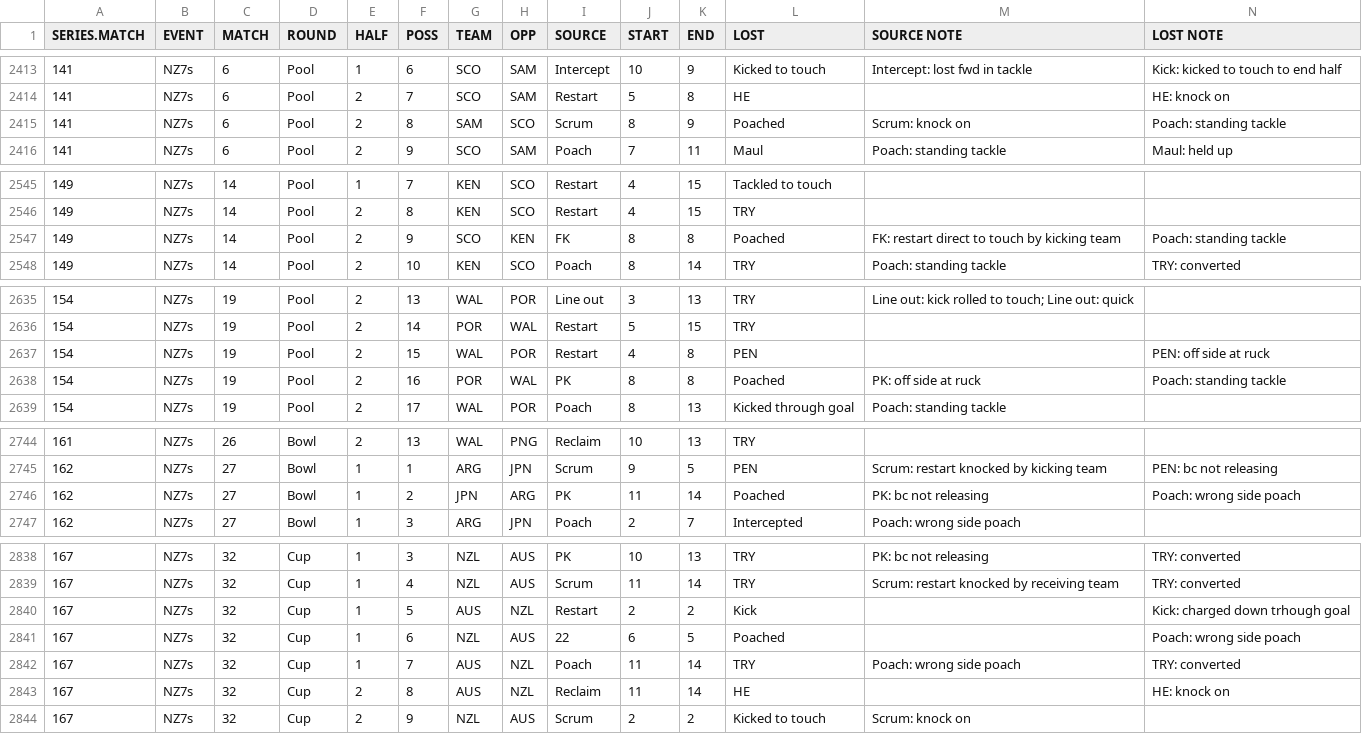
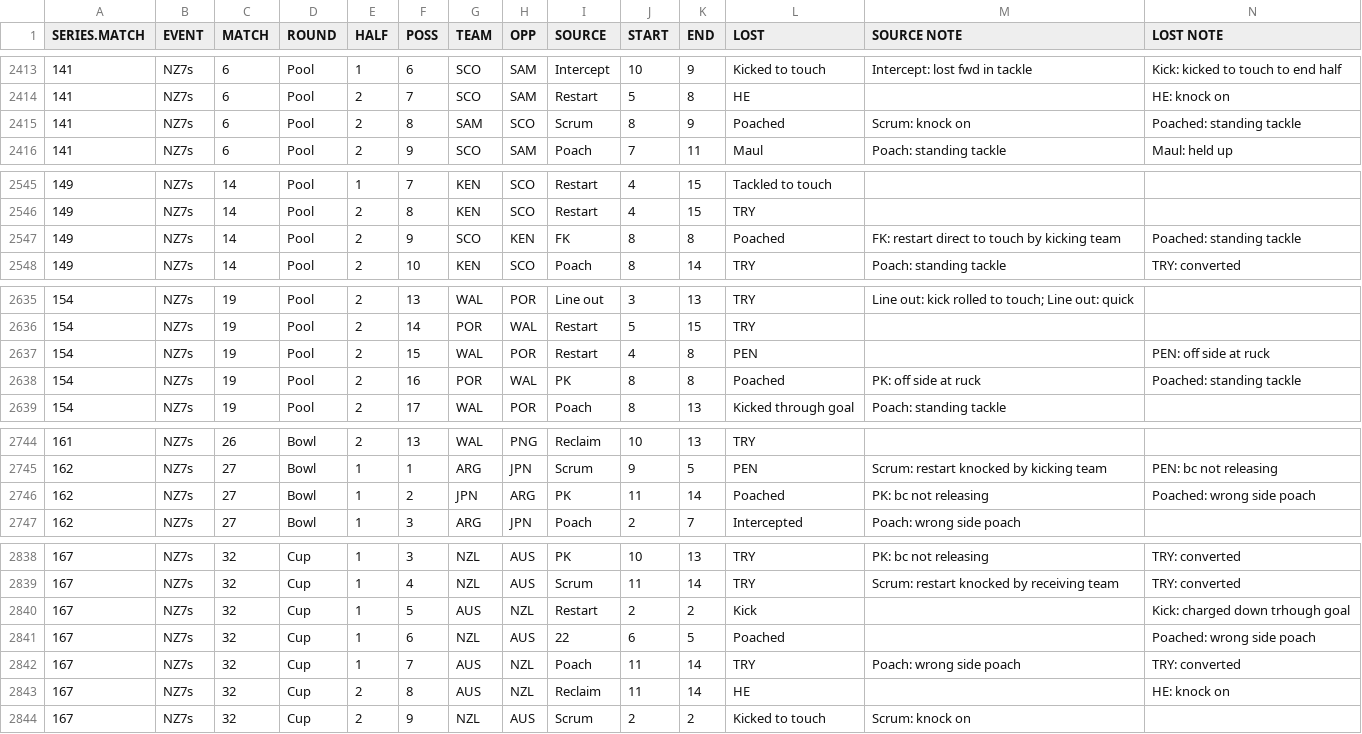
Before and after one commit to jliberma/rugby7s, a CSV file: data/ws72014_possession_stats.csv, drawn as a sheet; only a part is shown, gaps mark what is left out; the diff covers the shown part only.

Commit message:
change poach to poached in LOST.NOTE

```diff
--- a/data/ws72014_possession_stats.csv
+++ b/data/ws72014_possession_stats.csv
@@ -2414,3 +2414,3 @@ SERIES.MATCH,EVENT,MATCH,ROUND,HALF,POSS,TEAM,OPP,SOURCE,START,END,LOST,SOURCE N
 141,NZ7s,6,Pool,2,7,SCO,SAM,Restart,5,8,HE,,HE: knock on
-141,NZ7s,6,Pool,2,8,SAM,SCO,Scrum,8,9,Poached,Scrum: knock on,Poach: standing tackle
+141,NZ7s,6,Pool,2,8,SAM,SCO,Scrum,8,9,Poached,Scrum: knock on,Poached: standing tackle
 141,NZ7s,6,Pool,2,9,SCO,SAM,Poach,7,11,Maul,Poach: standing tackle,Maul: held up
@@ -2546,3 +2546,3 @@ SERIES.MATCH,EVENT,MATCH,ROUND,HALF,POSS,TEAM,OPP,SOURCE,START,END,LOST,SOURCE N
 149,NZ7s,14,Pool,2,8,KEN,SCO,Restart,4,15,TRY,,
-149,NZ7s,14,Pool,2,9,SCO,KEN,FK,8,8,Poached,FK: restart direct to touch by kicking team,Poach: standing tackle
+149,NZ7s,14,Pool,2,9,SCO,KEN,FK,8,8,Poached,FK: restart direct to touch by kicking team,Poached: standing tackle
 149,NZ7s,14,Pool,2,10,KEN,SCO,Poach,8,14,TRY,Poach: standing tackle,TRY: converted
@@ -2637,3 +2637,3 @@ SERIES.MATCH,EVENT,MATCH,ROUND,HALF,POSS,TEAM,OPP,SOURCE,START,END,LOST,SOURCE N
 154,NZ7s,19,Pool,2,15,WAL,POR,Restart,4,8,PEN,,PEN: off side at ruck
-154,NZ7s,19,Pool,2,16,POR,WAL,PK,8,8,Poached,PK: off side at ruck,Poach: standing tackle
+154,NZ7s,19,Pool,2,16,POR,WAL,PK,8,8,Poached,PK: off side at ruck,Poached: standing tackle
 154,NZ7s,19,Pool,2,17,WAL,POR,Poach,8,13,Kicked through goal,Poach: standing tackle,
@@ -2745,3 +2745,3 @@ SERIES.MATCH,EVENT,MATCH,ROUND,HALF,POSS,TEAM,OPP,SOURCE,START,END,LOST,SOURCE N
 162,NZ7s,27,Bowl,1,1,ARG,JPN,Scrum,9,5,PEN,Scrum: restart knocked by kicking team,PEN: bc not releasing
-162,NZ7s,27,Bowl,1,2,JPN,ARG,PK,11,14,Poached,PK: bc not releasing,Poach: wrong side poach
+162,NZ7s,27,Bowl,1,2,JPN,ARG,PK,11,14,Poached,PK: bc not releasing,Poached: wrong side poach
 162,NZ7s,27,Bowl,1,3,ARG,JPN,Poach,2,7,Intercepted,Poach: wrong side poach,
@@ -2840,3 +2840,3 @@ SERIES.MATCH,EVENT,MATCH,ROUND,HALF,POSS,TEAM,OPP,SOURCE,START,END,LOST,SOURCE N
 167,NZ7s,32,Cup,1,5,AUS,NZL,Restart,2,2,Kick,,Kick: charged down trhough goal
-167,NZ7s,32,Cup,1,6,NZL,AUS,22,6,5,Poached,,Poach: wrong side poach
+167,NZ7s,32,Cup,1,6,NZL,AUS,22,6,5,Poached,,Poached: wrong side poach
 167,NZ7s,32,Cup,1,7,AUS,NZL,Poach,11,14,TRY,Poach: wrong side poach,TRY: converted
```
Also changed, not shown: 33 edited cells elsewhere in this file.
